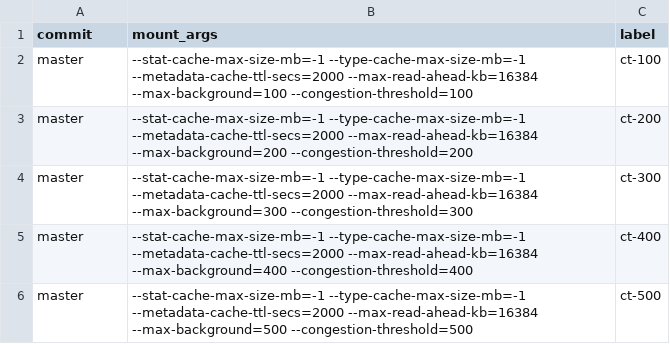
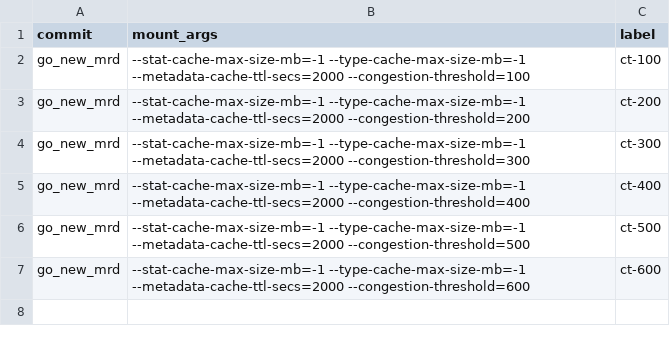
Before and after one commit to GoogleCloudPlatform/gcsfuse-tools, a CSV file: distributed-micro-benchmarking/test-suites/tune_kernel_settings/configs.csv, drawn as a sheet.

```diff
--- a/distributed-micro-benchmarking/test-suites/tune_kernel_settings/configs.csv
+++ b/distributed-micro-benchmarking/test-suites/tune_kernel_settings/configs.csv
@@ -1,6 +1,7 @@
 commit,mount_args,label
-master,"--stat-cache-max-size-mb=-1 --type-cache-max-size-mb=-1 --metadata-cache-ttl-secs=2000 --max-read-ahead-kb=16384 --max-background=100 --congestion-threshold=100",ct-100
-master,"--stat-cache-max-size-mb=-1 --type-cache-max-size-mb=-1 --metadata-cache-ttl-secs=2000 --max-read-ahead-kb=16384 --max-background=200 --congestion-threshold=200",ct-200
-master,"--stat-cache-max-size-mb=-1 --type-cache-max-size-mb=-1 --metadata-cache-ttl-secs=2000 --max-read-ahead-kb=16384 --max-background=300 --congestion-threshold=300",ct-300
-master,"--stat-cache-max-size-mb=-1 --type-cache-max-size-mb=-1 --metadata-cache-ttl-secs=2000 --max-read-ahead-kb=16384 --max-background=400 --congestion-threshold=400",ct-400
-master,"--stat-cache-max-size-mb=-1 --type-cache-max-size-mb=-1 --metadata-cache-ttl-secs=2000 --max-read-ahead-kb=16384 --max-background=500 --congestion-threshold=500",ct-500
+go_new_mrd,"--stat-cache-max-size-mb=-1 --type-cache-max-size-mb=-1 --metadata-cache-ttl-secs=2000 --congestion-threshold=100",ct-100
+go_new_mrd,"--stat-cache-max-size-mb=-1 --type-cache-max-size-mb=-1 --metadata-cache-ttl-secs=2000 --congestion-threshold=200",ct-200
+go_new_mrd,"--stat-cache-max-size-mb=-1 --type-cache-max-size-mb=-1 --metadata-cache-ttl-secs=2000 --congestion-threshold=300",ct-300
+go_new_mrd,"--stat-cache-max-size-mb=-1 --type-cache-max-size-mb=-1 --metadata-cache-ttl-secs=2000 --congestion-threshold=400",ct-400
+go_new_mrd,"--stat-cache-max-size-mb=-1 --type-cache-max-size-mb=-1 --metadata-cache-ttl-secs=2000 --congestion-threshold=500",ct-500
+go_new_mrd,"--stat-cache-max-size-mb=-1 --type-cache-max-size-mb=-1 --metadata-cache-ttl-secs=2000 --congestion-threshold=600",ct-600
```
Also changed, not shown: distributed-micro-benchmarking/test-suites/tune_kernel_settings/test-cases.csv, 2 other files.
